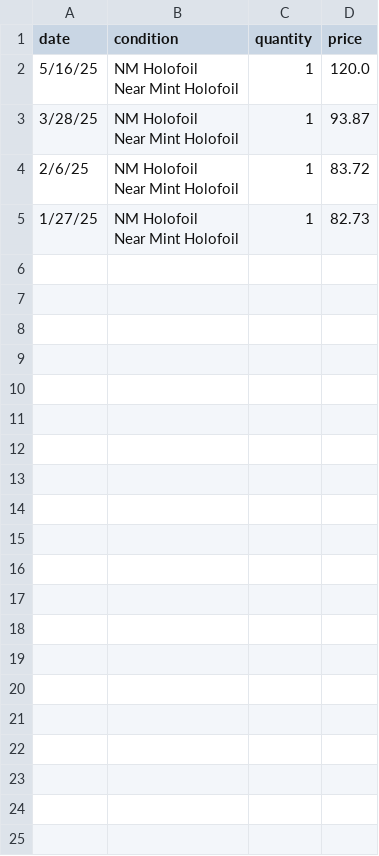
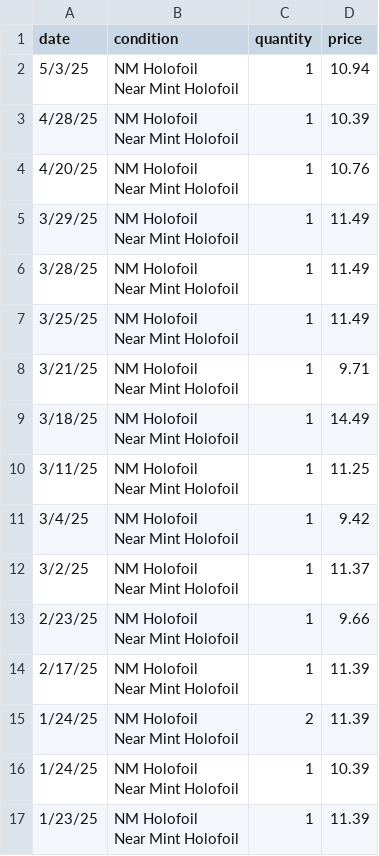
Before and after one commit to ronaldmanganaro/TCGScraper, a CSV file: streamlit/price_history.csv, drawn as a sheet.

```diff
--- a/streamlit/price_history.csv
+++ b/streamlit/price_history.csv
@@ -1,9 +1,33 @@
 date,condition,quantity,price
-5/16/25,"NM Holofoil
-Near Mint Holofoil",1,120.0
-3/28/25,"NM Holofoil
-Near Mint Holofoil",1,93.87
-2/6/25,"NM Holofoil
-Near Mint Holofoil",1,83.72
-1/27/25,"NM Holofoil
-Near Mint Holofoil",1,82.73
+5/3/25,"NM Holofoil
+Near Mint Holofoil",1,10.94
+4/28/25,"NM Holofoil
+Near Mint Holofoil",1,10.39
+4/20/25,"NM Holofoil
+Near Mint Holofoil",1,10.76
+3/29/25,"NM Holofoil
+Near Mint Holofoil",1,11.49
+3/28/25,"NM Holofoil
+Near Mint Holofoil",1,11.49
+3/25/25,"NM Holofoil
+Near Mint Holofoil",1,11.49
+3/21/25,"NM Holofoil
+Near Mint Holofoil",1,9.71
+3/18/25,"NM Holofoil
+Near Mint Holofoil",1,14.49
+3/11/25,"NM Holofoil
+Near Mint Holofoil",1,11.25
+3/4/25,"NM Holofoil
+Near Mint Holofoil",1,9.42
+3/2/25,"NM Holofoil
+Near Mint Holofoil",1,11.37
+2/23/25,"NM Holofoil
+Near Mint Holofoil",1,9.66
+2/17/25,"NM Holofoil
+Near Mint Holofoil",1,11.39
+1/24/25,"NM Holofoil
+Near Mint Holofoil",2,11.39
+1/24/25,"NM Holofoil
+Near Mint Holofoil",1,10.39
+1/23/25,"NM Holofoil
+Near Mint Holofoil",1,11.39
```
Also changed, not shown: 9 other files.
